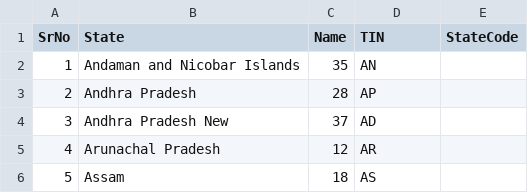
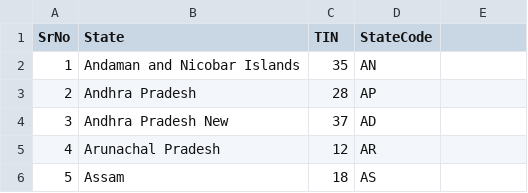
Before and after one commit to vaishnavipardeshi22/IndianStatesCensusAnalyzer, a CSV file: IndianStateCensusAnalyserTest/resources/StateCodeIncorrectHeader.csv, drawn as a sheet; only a part is shown.

Commit message:
ADDED : Test method to throw custom exception for incorrect header in state code file

```diff
--- a/IndianStateCensusAnalyserTest/resources/StateCodeIncorrectHeader.csv
+++ b/IndianStateCensusAnalyserTest/resources/StateCodeIncorrectHeader.csv
@@ -1,2 +1,2 @@
-SrNo,State,Name,TIN,StateCode,
+SrNo,State,TIN,StateCode
 1,Andaman and Nicobar Islands,35,AN
```
Also changed, not shown: IndianStateCensusAnalyserTest/resources/StateCode.csv, IndianStateCensusAnalyserTest/resources/StateCodeIncorrectDelimiter.csv, 17 other files.
